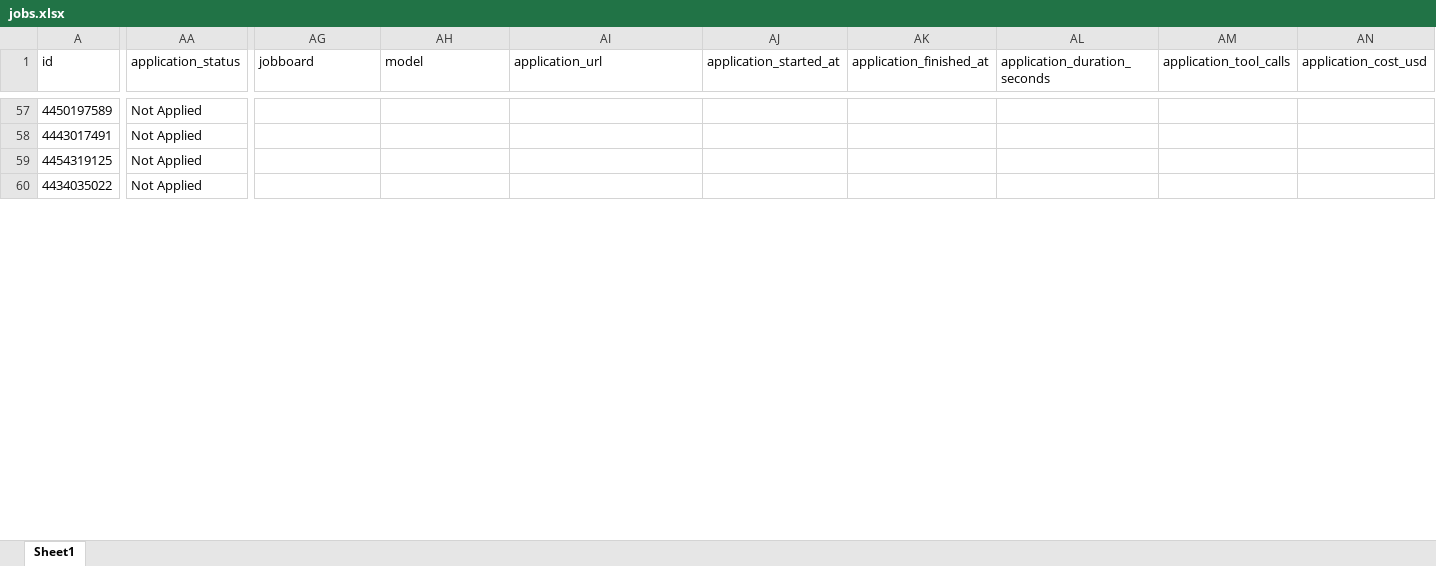
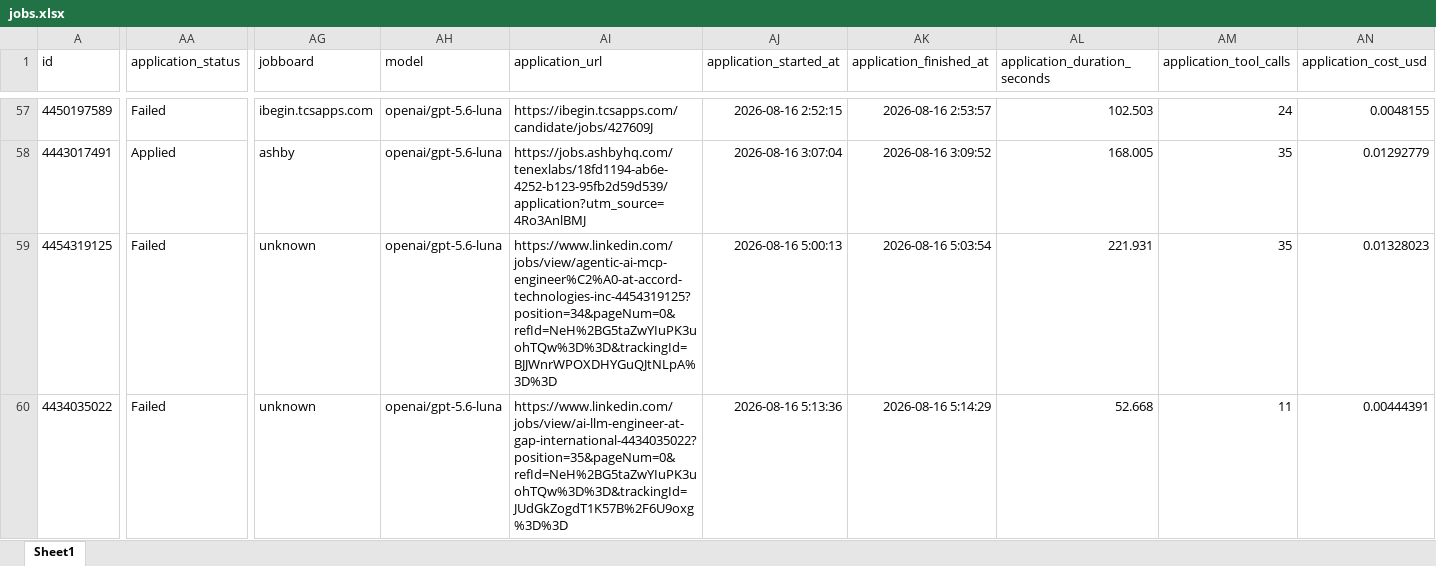
Before and after one commit to Jaswanth19-596/Autonomous_Multi_Agent_Job_Application_System, an Excel workbook: data/jobs.xlsx, sheet Sheet1, drawn as a sheet; only a part is shown, gaps mark what is left out; values as stored, in another font and other column widths than the file's, no borders; the diff covers the shown part only; the diff names each change by its address in the sheet, - before the commit and + after, or states it on an @@ line.

```diff
--- a/data/jobs.xlsx (sheet Sheet1)
+++ b/data/jobs.xlsx (sheet Sheet1)
-AA57 (application_status): Not Applied
+AA57 (application_status): Failed
-AG57 (jobboard): (empty)
+AG57 (jobboard): ibegin.tcsapps.com
-AH57:AH60 (model): (empty)
+AH57:AH60 (model): openai/gpt-5.6-luna
-AI57 (application_url): (empty)
+AI57 (application_url): https://ibegin.tcsapps.com/candidate/jobs/427609J
-AJ57 (application_started_at): (empty)
+AJ57 (application_started_at): 2026-08-16 2:52:15
-AK57 (application_finished_at): (empty)
+AK57 (application_finished_at): 2026-08-16 2:53:57
-AL57 (application_duration_seconds): (empty)
+AL57 (application_duration_seconds): 102.503
-AM57 (application_tool_calls): (empty)
+AM57 (application_tool_calls): 24
-AN57 (application_cost_usd): (empty)
+AN57 (application_cost_usd): 0.0048155
-AA58 (application_status): Not Applied
+AA58 (application_status): Applied
-AG58 (jobboard): (empty)
+AG58 (jobboard): ashby
-AI58 (application_url): (empty)
+AI58 (application_url): https://jobs.ashbyhq.com/tenexlabs/18fd1194-ab6e-4252-b123-95fb2d59d539/application?utm_source=4Ro3AnlBMJ
-AJ58 (application_started_at): (empty)
+AJ58 (application_started_at): 2026-08-16 3:07:04
-AK58 (application_finished_at): (empty)
+AK58 (application_finished_at): 2026-08-16 3:09:52
-AL58 (application_duration_seconds): (empty)
+AL58 (application_duration_seconds): 168.005
-AM58:AM59 (application_tool_calls): (empty)
+AM58:AM59 (application_tool_calls): 35
-AN58 (application_cost_usd): (empty)
+AN58 (application_cost_usd): 0.01292779
-AA59:AA60 (application_status): Not Applied
+AA59:AA60 (application_status): Failed
-AG59:AG60 (jobboard): (empty)
+AG59:AG60 (jobboard): unknown
-AI59 (application_url): (empty)
+AI59 (application_url): https://www.linkedin.com/jobs/view/agentic-ai-mcp-engineer%C2%A0-at-accord-technologies-inc-4454319125?position=34&pageNum=0&refId=NeH%2BG5taZwYIuPK3uohTQw%3D%3D&trackingId=BJJWnrWPOXDHYGuQJtNLpA%3D%3D
-AJ59 (application_started_at): (empty)
+AJ59 (application_started_at): 2026-08-16 5:00:13
-AK59 (application_finished_at): (empty)
+AK59 (application_finished_at): 2026-08-16 5:03:54
-AL59 (application_duration_seconds): (empty)
+AL59 (application_duration_seconds): 221.931
-AN59 (application_cost_usd): (empty)
+AN59 (application_cost_usd): 0.01328023
-AI60 (application_url): (empty)
+AI60 (application_url): https://www.linkedin.com/jobs/view/ai-llm-engineer-at-gap-international-4434035022?position=35&pageNum=0&refId=NeH%2BG5taZwYIuPK3uohTQw%3D%3D&trackingId=JUdGkZogdT1K57B%2F6U9oxg%3D%3D
-AJ60 (application_started_at): (empty)
+AJ60 (application_started_at): 2026-08-16 5:13:36
-AK60 (application_finished_at): (empty)
+AK60 (application_finished_at): 2026-08-16 5:14:29
-AL60 (application_duration_seconds): (empty)
+AL60 (application_duration_seconds): 52.668
-AM60 (application_tool_calls): (empty)
+AM60 (application_tool_calls): 11
-AN60 (application_cost_usd): (empty)
+AN60 (application_cost_usd): 0.00444391
```
Also changed, not shown: 40 added rows, 556 edited cells and cell formats elsewhere in this sheet, 12 other files.
